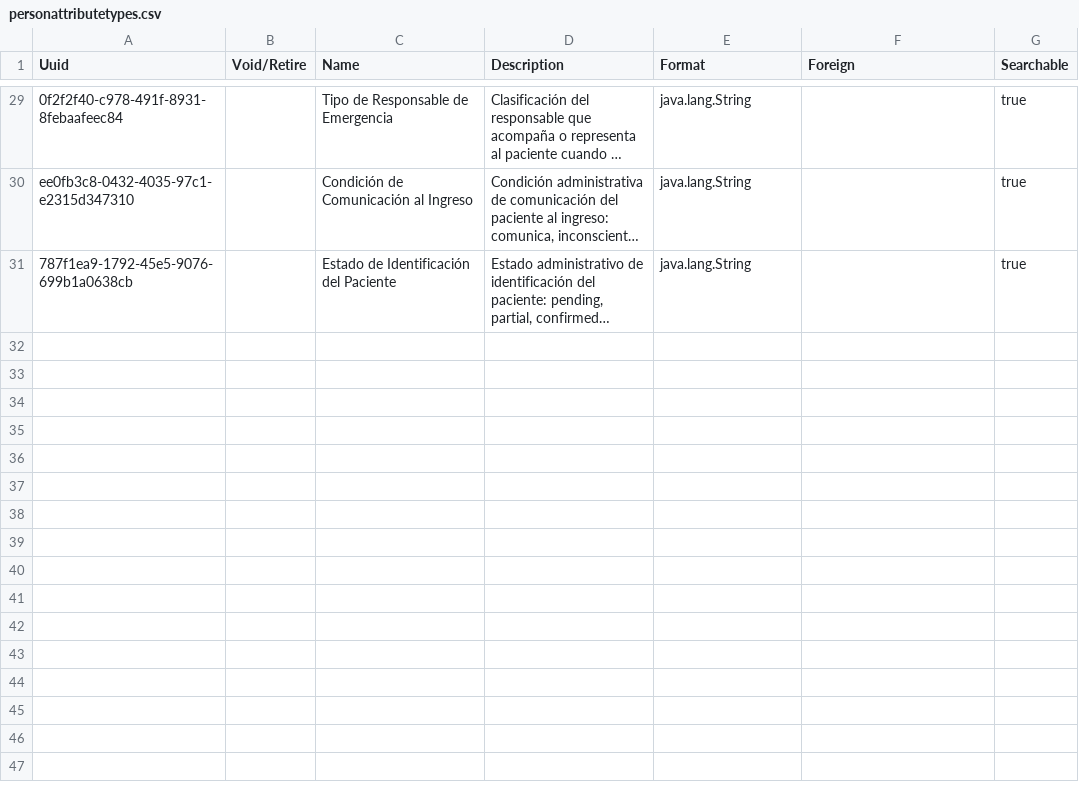
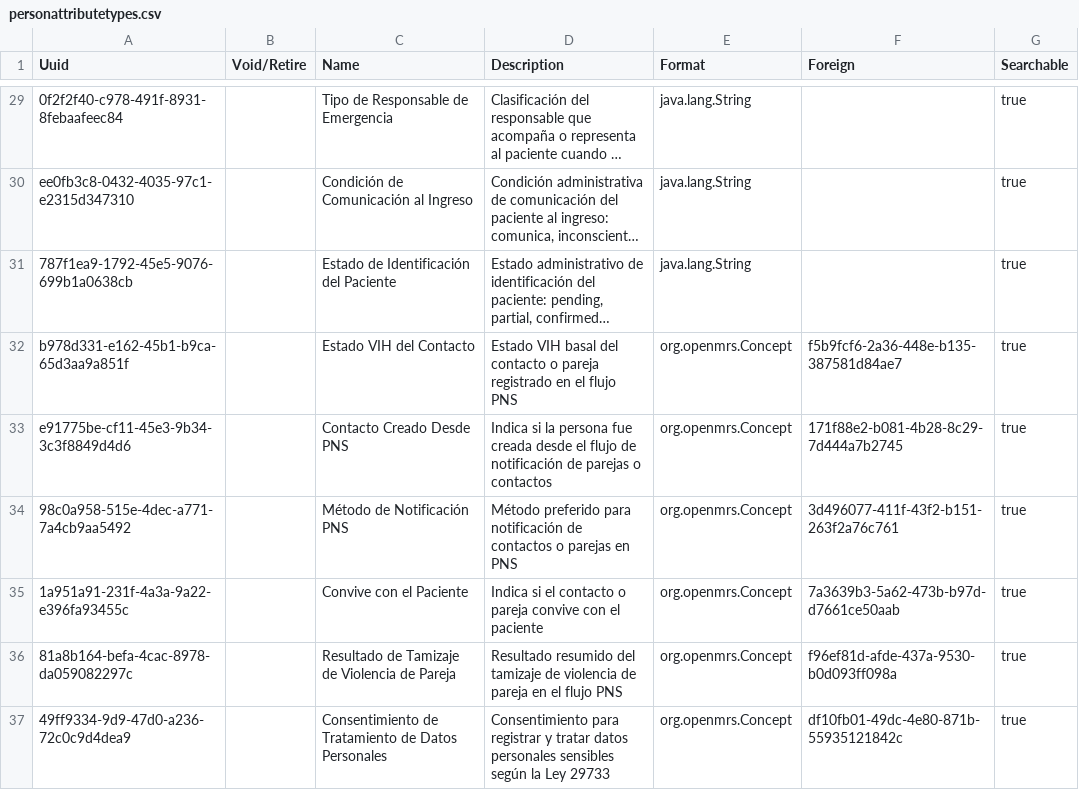
Before and after one commit to PROYECTO-SANTACLOTILDE/sihsalus-content-referenceapplication, a CSV file: configuration/backend_configuration/personattributetypes/personattributetypes.csv, drawn as a sheet; only a part is shown, gaps mark what is left out; long unchanged cells end in …; the diff names each change by its address in the sheet, - before the commit and + after, or states it on an @@ line.

Commit message:
feat: add PNS contact metadata content

```diff
--- a/configuration/backend_configuration/personattributetypes/personattributetypes.csv
+++ b/configuration/backend_configuration/personattributetypes/personattributetypes.csv
+row 32: b978d331-e162-45b1-b9ca-65d3aa9a851f |  | Estado VIH del Contacto | Estado VIH basal del contacto o pareja registrado en el flujo PNS | org.openmrs.Concept | f5b9fcf6-2a36-448e-b135-387581d84ae7 | true
+row 33: e91775be-cf11-45e3-9b34-3c3f8849d4d6 |  | Contacto Creado Desde PNS | Indica si la persona fue creada desde el flujo de notificación de parejas o contactos | org.openmrs.Concept | 171f88e2-b081-4b28-8c29-7d444a7b2745 | true
+row 34: 98c0a958-515e-4dec-a771-7a4cb9aa5492 |  | Método de Notificación PNS | Método preferido para notificación de contactos o parejas en PNS | org.openmrs.Concept | 3d496077-411f-43f2-b151-263f2a76c761 | true
+row 35: 1a951a91-231f-4a3a-9a22-e396fa93455c |  | Convive con el Paciente | Indica si el contacto o pareja convive con el paciente | org.openmrs.Concept | 7a3639b3-5a62-473b-b97d-d7661ce50aab | true
+row 36: 81a8b164-befa-4cac-8978-da059082297c |  | Resultado de Tamizaje de Violencia de Pareja | Resultado resumido del tamizaje de violencia de pareja en el flujo PNS | org.openmrs.Concept | f96ef81d-afde-437a-9530-b0d093ff098a | true
+row 37: 49ff9334-9d9-47d0-a236-72c0c9d4dea9 |  | Consentimiento de Tratamiento de Datos Personales | Consentimiento para registrar y tratar datos personales sensibles según la Ley 29733 | org.openmrs.Concept | df10fb01-49dc-4e80-871b-55935121842c | true
```
Also changed, not shown: configuration/backend_configuration/encountertypes/encountertypes.csv, 7 other files.
